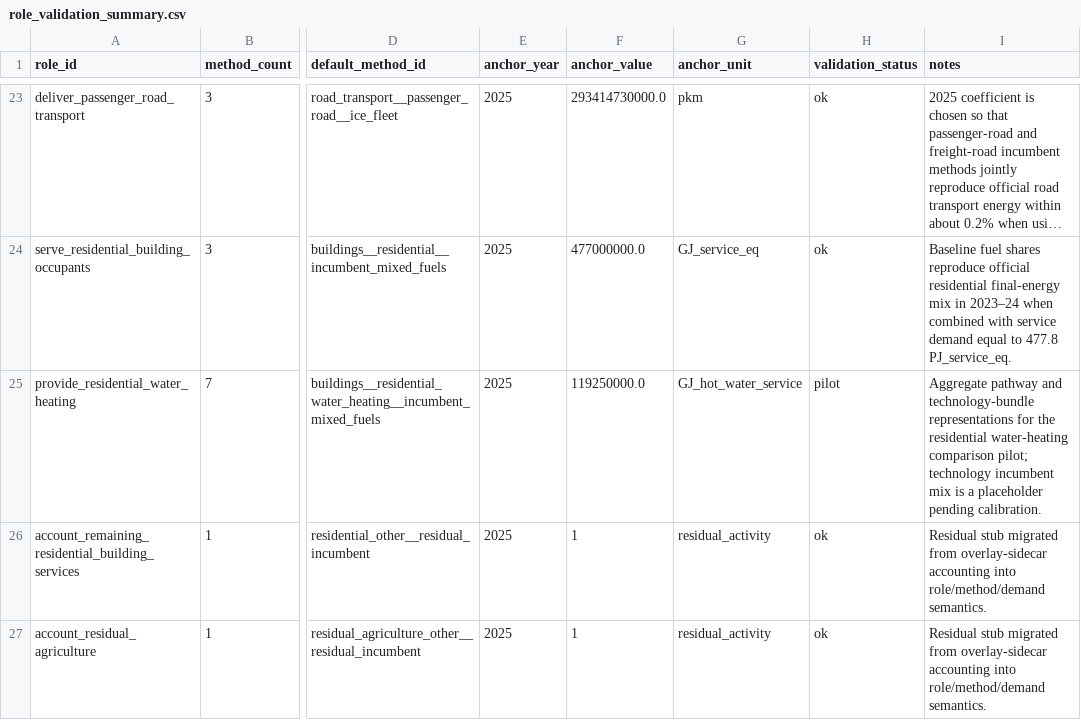
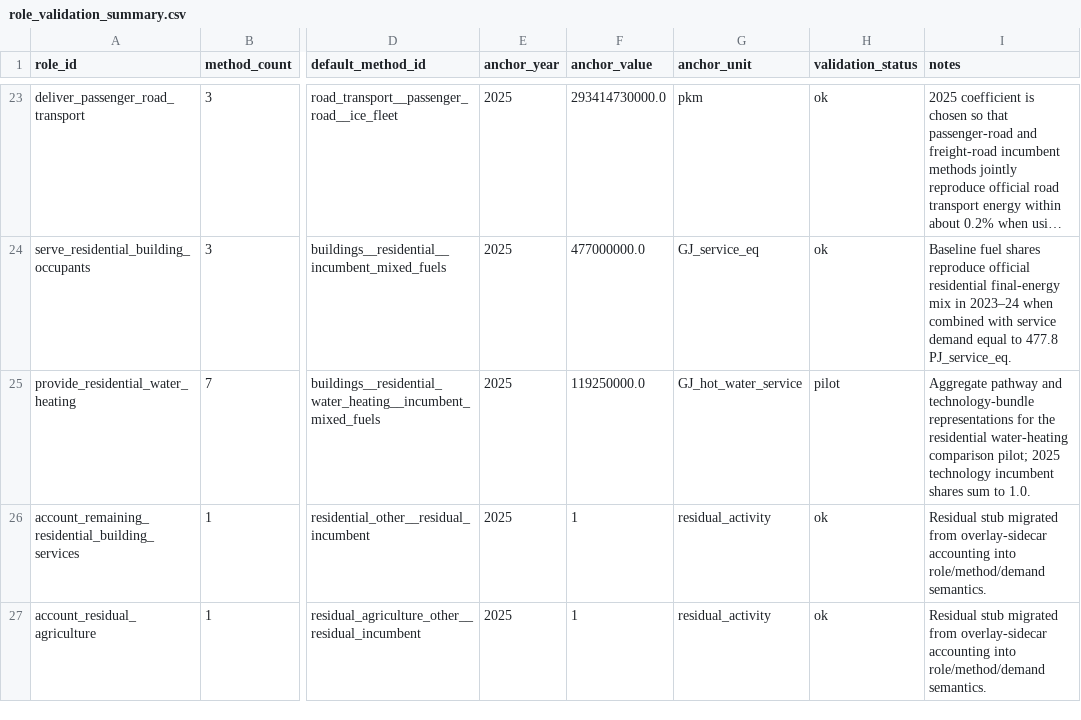
Before and after one commit to austimes/simple-msm, a CSV file: energy_system_representation_library/validation/role_validation_summary.csv, drawn as a sheet; only a part is shown, gaps mark what is left out; long unchanged cells end in …; the diff names each change by its address in the sheet, - before the commit and + after, or states it on an @@ line.

```diff
--- a/energy_system_representation_library/validation/role_validation_summary.csv
+++ b/energy_system_representation_library/validation/role_validation_summary.csv
-I25 (notes): …comparison pilot; technology incumbent mix is a placeholder pending calibration.
+I25 (notes): …comparison pilot; 2025 technology incumbent shares sum to 1.0.
```
Also changed, not shown: energy_system_representation_library/shared/representation_incumbents.csv, 4 other files.
